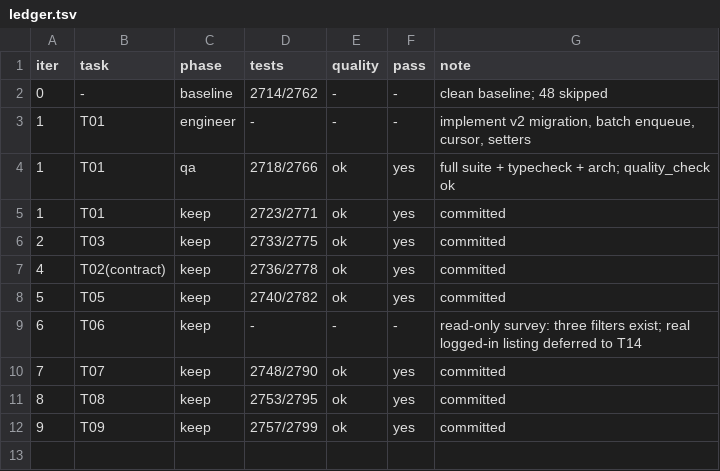
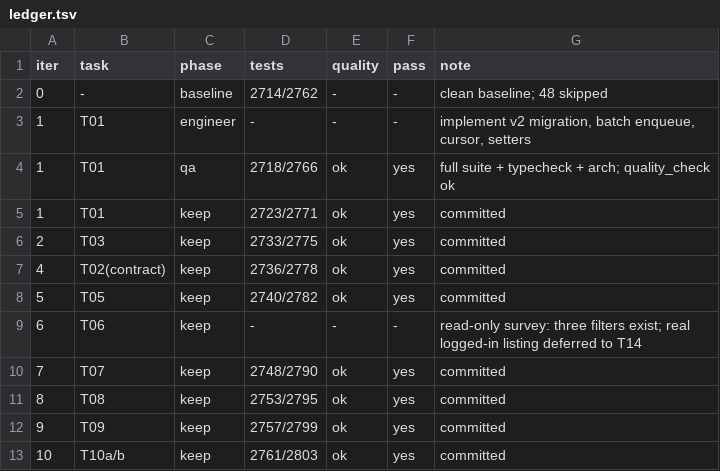
Before and after one commit to fuyucn/douyin-rec, a TSV file: sandbox/ledger.tsv, drawn as a sheet; the diff names each change by its address in the sheet, - before the commit and + after, or states it on an @@ line.

Commit message:
chore(swe): 记录 T10

```diff
--- a/sandbox/ledger.tsv
+++ b/sandbox/ledger.tsv
+row 13: 10 | T10a/b | keep | 2761/2803 | ok | yes | committed
```
